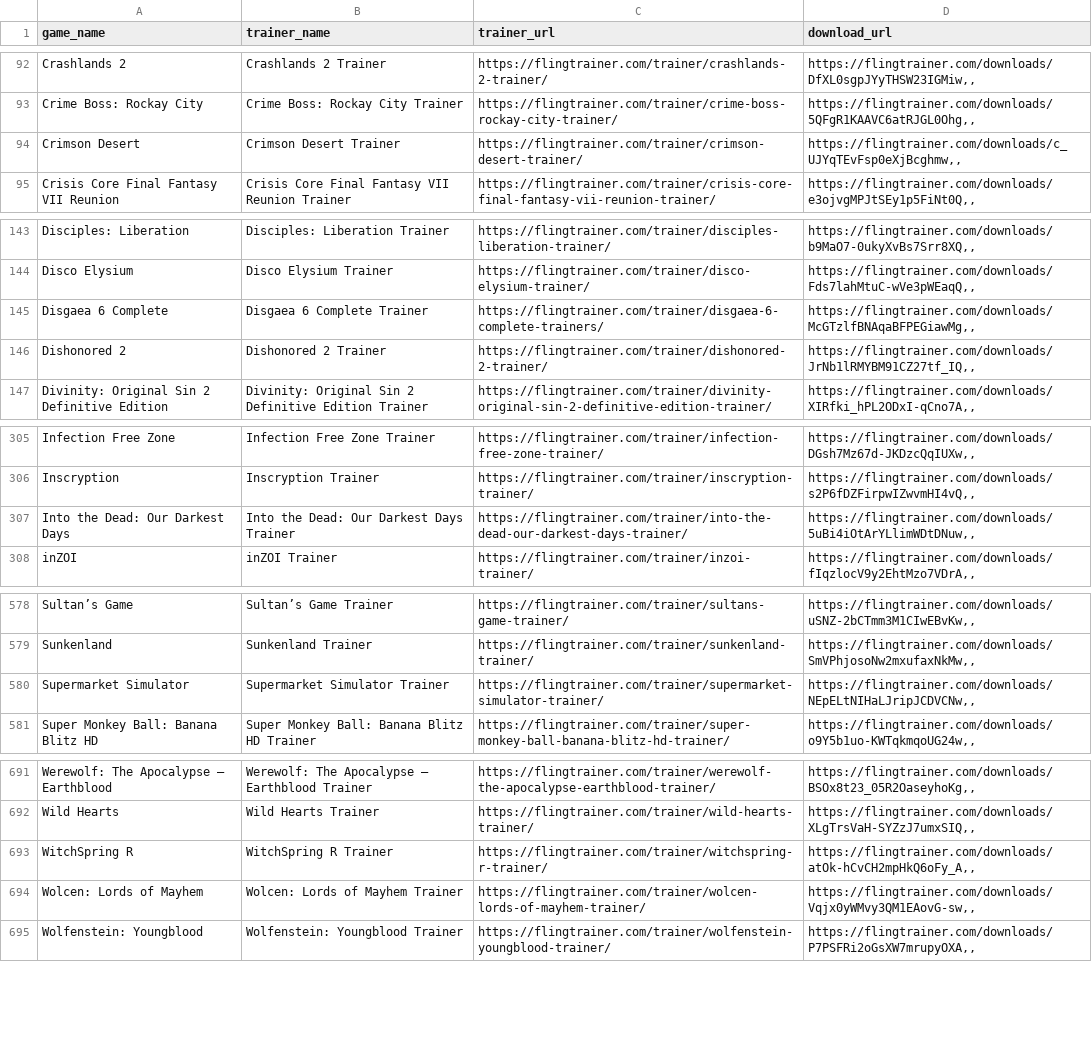
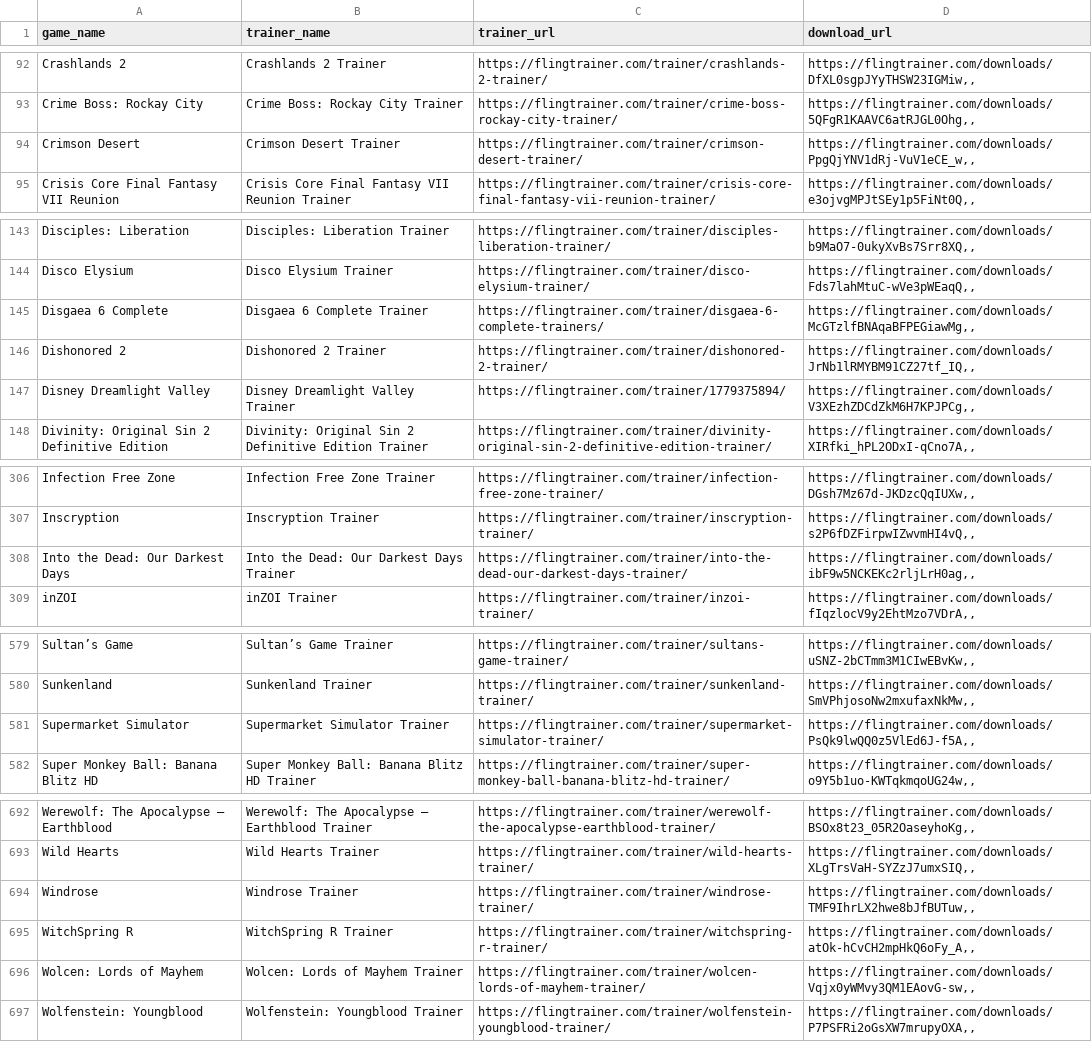
Before and after one commit to Karasukaigan/game-trainer-manager, a CSV file: app/resources/trainers_list.csv, drawn as a sheet; only a part is shown, gaps mark what is left out; the diff covers the shown part only.

Commit message:
Update trainers_list.csv

```diff
--- a/app/resources/trainers_list.csv
+++ b/app/resources/trainers_list.csv
@@ -93,3 +93,3 @@ Crashlands 2,Crashlands 2 Trainer,https://flingtrainer.com/trainer/crashlands-2-
 Crime Boss: Rockay City,Crime Boss: Rockay City Trainer,https://flingtrainer.com/trainer/crime-boss-rockay-city-trainer/,"https://flingtrainer.com/downloads/5QFgR1KAAVC6atRJGL0Ohg,,"
-Crimson Desert,Crimson Desert Trainer,https://flingtrainer.com/trainer/crimson-desert-trainer/,"https://flingtrainer.com/downloads/c_UJYqTEvFsp0eXjBcghmw,,"
+Crimson Desert,Crimson Desert Trainer,https://flingtrainer.com/trainer/crimson-desert-trainer/,"https://flingtrainer.com/downloads/PpgQjYNV1dRj-VuV1eCE_w,,"
 Crisis Core Final Fantasy VII Reunion,Crisis Core Final Fantasy VII Reunion Trainer,https://flingtrainer.com/trainer/crisis-core-final-fantasy-vii-reunion-trainer/,"https://flingtrainer.com/downloads/e3ojvgMPJtSEy1p5FiNt0Q,,"
@@ -146,2 +146,3 @@ Disgaea 6 Complete,Disgaea 6 Complete Trainer,https://flingtrainer.com/trainer/d
 Dishonored 2,Dishonored 2 Trainer,https://flingtrainer.com/trainer/dishonored-2-trainer/,"https://flingtrainer.com/downloads/JrNb1lRMYBM91CZ27tf_IQ,,"
+Disney Dreamlight Valley,Disney Dreamlight Valley Trainer,https://flingtrainer.com/trainer/1779375894/,"https://flingtrainer.com/downloads/V3XEzhZDCdZkM6H7KPJPCg,,"
 Divinity: Original Sin 2 Definitive Edition,Divinity: Original Sin 2 Definitive Edition Trainer,https://flingtrainer.com/trainer/divinity-original-sin-2-definitive-edition-trainer/,"https://flingtrainer.com/downloads/XIRfki_hPL2ODxI-qCno7A,,"
@@ -306,3 +307,3 @@ Infection Free Zone,Infection Free Zone Trainer,https://flingtrainer.com/trainer
 Inscryption,Inscryption Trainer,https://flingtrainer.com/trainer/inscryption-trainer/,"https://flingtrainer.com/downloads/s2P6fDZFirpwIZwvmHI4vQ,,"
-Into the Dead: Our Darkest Days,Into the Dead: Our Darkest Days Trainer,https://flingtrainer.com/trainer/into-the-dead-our-darkest-days-trainer/,"https://flingtrainer.com/downloads/5uBi4iOtArYLlimWDtDNuw,,"
+Into the Dead: Our Darkest Days,Into the Dead: Our Darkest Days Trainer,https://flingtrainer.com/trainer/into-the-dead-our-darkest-days-trainer/,"https://flingtrainer.com/downloads/ibF9w5NCKEKc2rljLrH0ag,,"
 inZOI,inZOI Trainer,https://flingtrainer.com/trainer/inzoi-trainer/,"https://flingtrainer.com/downloads/fIqzlocV9y2EhtMzo7VDrA,,"
@@ -579,3 +580,3 @@ Sultan’s Game,Sultan’s Game Trainer,https://flingtrainer.com/trainer/sultans
 Sunkenland,Sunkenland Trainer,https://flingtrainer.com/trainer/sunkenland-trainer/,"https://flingtrainer.com/downloads/SmVPhjosoNw2mxufaxNkMw,,"
-Supermarket Simulator,Supermarket Simulator Trainer,https://flingtrainer.com/trainer/supermarket-simulator-trainer/,"https://flingtrainer.com/downloads/NEpELtNIHaLJripJCDVCNw,,"
+Supermarket Simulator,Supermarket Simulator Trainer,https://flingtrainer.com/trainer/supermarket-simulator-trainer/,"https://flingtrainer.com/downloads/PsQk9lwQQ0z5VlEd6J-f5A,,"
 Super Monkey Ball: Banana Blitz HD,Super Monkey Ball: Banana Blitz HD Trainer,https://flingtrainer.com/trainer/super-monkey-ball-banana-blitz-hd-trainer/,"https://flingtrainer.com/downloads/o9Y5b1uo-KWTqkmqoUG24w,,"
@@ -692,2 +693,3 @@ Werewolf: The Apocalypse – Earthblood,Werewolf: The Apocalypse – Earthblood
 Wild Hearts,Wild Hearts Trainer,https://flingtrainer.com/trainer/wild-hearts-trainer/,"https://flingtrainer.com/downloads/XLgTrsVaH-SYZzJ7umxSIQ,,"
+Windrose,Windrose Trainer,https://flingtrainer.com/trainer/windrose-trainer/,"https://flingtrainer.com/downloads/TMF9IhrLX2hwe8bJfBUTuw,,"
 WitchSpring R,WitchSpring R Trainer,https://flingtrainer.com/trainer/witchspring-r-trainer/,"https://flingtrainer.com/downloads/atOk-hCvCH2mpHkQ6oFy_A,,"
```
Also changed, not shown: 1 edited cell elsewhere in this file.
